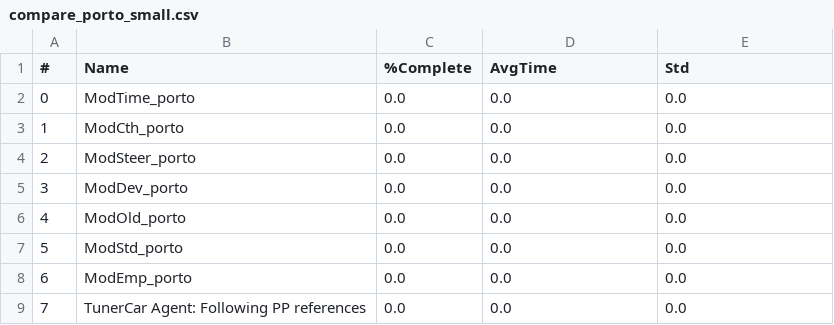
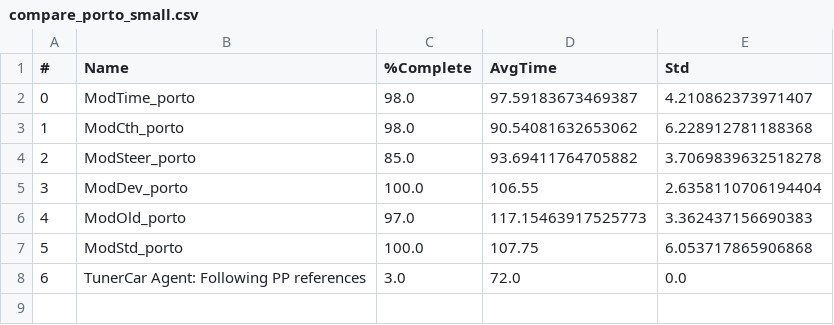
Before and after one commit to BDEvan5/toy_auto_race, a CSV file: Evals/compare_porto_small.csv, drawn as a sheet; removed rows and columns are numbered as before the commit, all else as after; the diff names each change by its address in the sheet, - before the commit and + after, or states it on an @@ line.

```diff
--- a/Evals/compare_porto_small.csv
+++ b/Evals/compare_porto_small.csv
-C2:C3 (%Complete): 0.0
+C2:C3 (%Complete): 98.0
-D2 (AvgTime): 0.0
+D2 (AvgTime): 97.59183673469387
-E2 (Std): 0.0
+E2 (Std): 4.210862373971407
-D3 (AvgTime): 0.0
+D3 (AvgTime): 90.54081632653062
-E3 (Std): 0.0
+E3 (Std): 6.228912781188368
-C4 (%Complete): 0.0
+C4 (%Complete): 85.0
-D4 (AvgTime): 0.0
+D4 (AvgTime): 93.69411764705882
-E4 (Std): 0.0
+E4 (Std): 3.7069839632518278
-C5 (%Complete): 0.0
+C5 (%Complete): 100.0
-D5 (AvgTime): 0.0
+D5 (AvgTime): 106.55
-E5 (Std): 0.0
+E5 (Std): 2.6358110706194404
-C6 (%Complete): 0.0
+C6 (%Complete): 97.0
-D6 (AvgTime): 0.0
+D6 (AvgTime): 117.15463917525773
-E6 (Std): 0.0
+E6 (Std): 3.362437156690383
-C7 (%Complete): 0.0
+C7 (%Complete): 100.0
-D7 (AvgTime): 0.0
+D7 (AvgTime): 107.75
-E7 (Std): 0.0
+E7 (Std): 6.053717865906868
-row 8: 6 | ModEmp_porto | 0.0 | 0.0 | 0.0
@@ column A (#) renumbered from row 8 down @@
-C8 (%Complete): 0.0
+C8 (%Complete): 3.0
-D8 (AvgTime): 0.0
+D8 (AvgTime): 72.0
```
Also changed, not shown: 3 other files.
